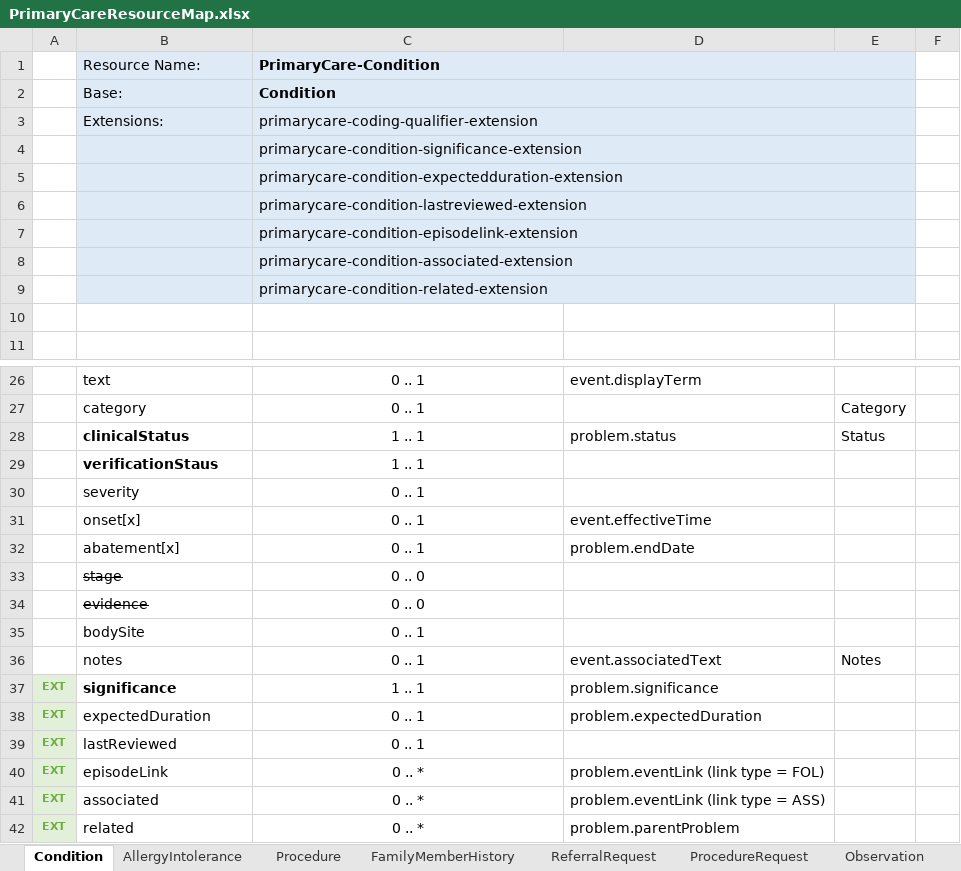
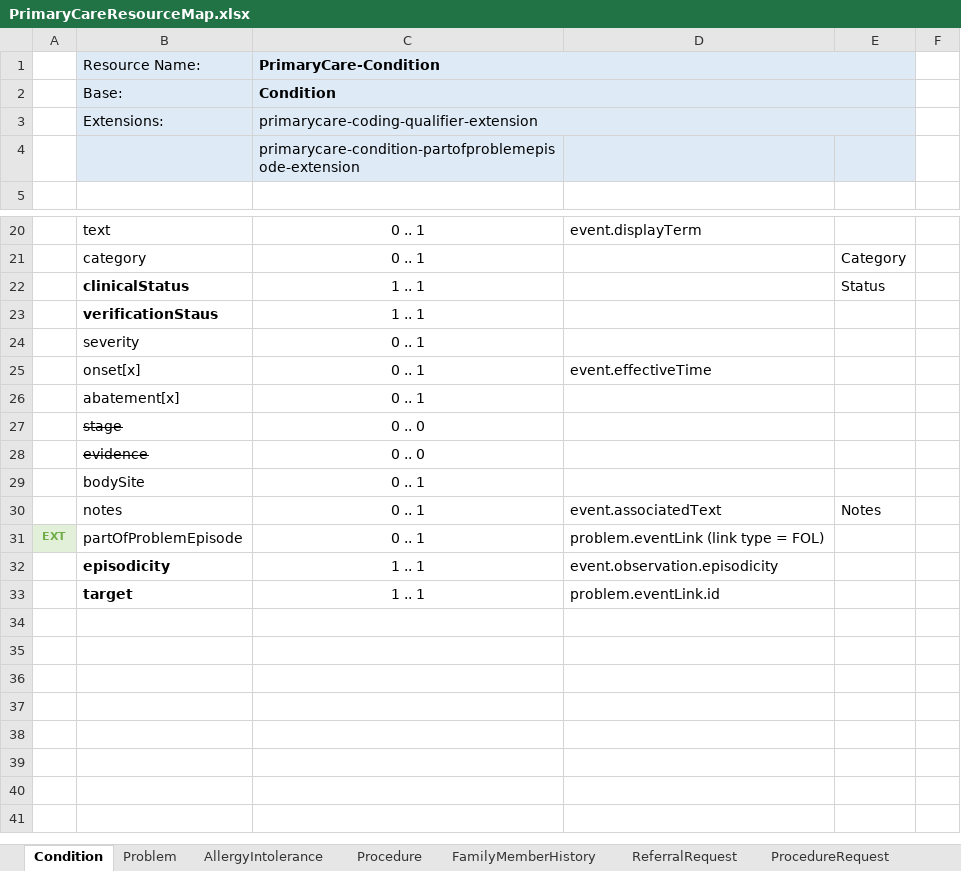
Before and after one commit to endeavourhealth/FHIR-Profiles, an Excel workbook: Docs/PrimaryCareResourceMap.xlsx, sheet Condition, drawn as a sheet; only a part is shown, gaps mark what is left out; values as stored, in another font and other column widths than the file's, no borders; removed rows and columns are numbered as before the commit, all else as after; the diff names each change by its address in the sheet, - before the commit and + after, or states it on an @@ line.

Commit message:
Problem profile added

```diff
--- a/Docs/PrimaryCareResourceMap.xlsx (sheet Condition)
+++ b/Docs/PrimaryCareResourceMap.xlsx (sheet Condition)
+sheet tab: Problem
-C4 (PrimaryCare-Condition): primarycare-condition-significance-extension
+C4 (PrimaryCare-Condition): primarycare-condition-partofproblemepisode-extension
-C4:E4 merged
-row 5:  |  | primarycare-condition-expectedduration-extension
-row 6:  |  | primarycare-condition-lastreviewed-extension
-row 7:  |  | primarycare-condition-episodelink-extension
-row 8:  |  | primarycare-condition-associated-extension
-row 9:  |  | primarycare-condition-related-extension
-row 10: (empty)
-D22: problem.status
+D22: (empty)
-D26: problem.endDate
+D26: (empty)
-row 37: EXT | significance | 1 .. 1 | problem.significance
-row 38: EXT | expectedDuration | 0 .. 1 | problem.expectedDuration
-row 39: EXT | lastReviewed | 0 .. 1
-B31 (Resource Name:): episodeLink
+B31 (Resource Name:): partOfProblemEpisode
-C31 (PrimaryCare-Condition): 0 .. *
+C31 (PrimaryCare-Condition): 0 .. 1
-row 41: EXT | associated | 0 .. * | problem.eventLink (link type = ASS)
-row 42: EXT | related | 0 .. * | problem.parentProblem
+row 32:  | episodicity | 1 .. 1 | event.observation.episodicity
+row 33:  | target | 1 .. 1 | problem.eventLink.id
```
Also changed, not shown: 11 other files.
